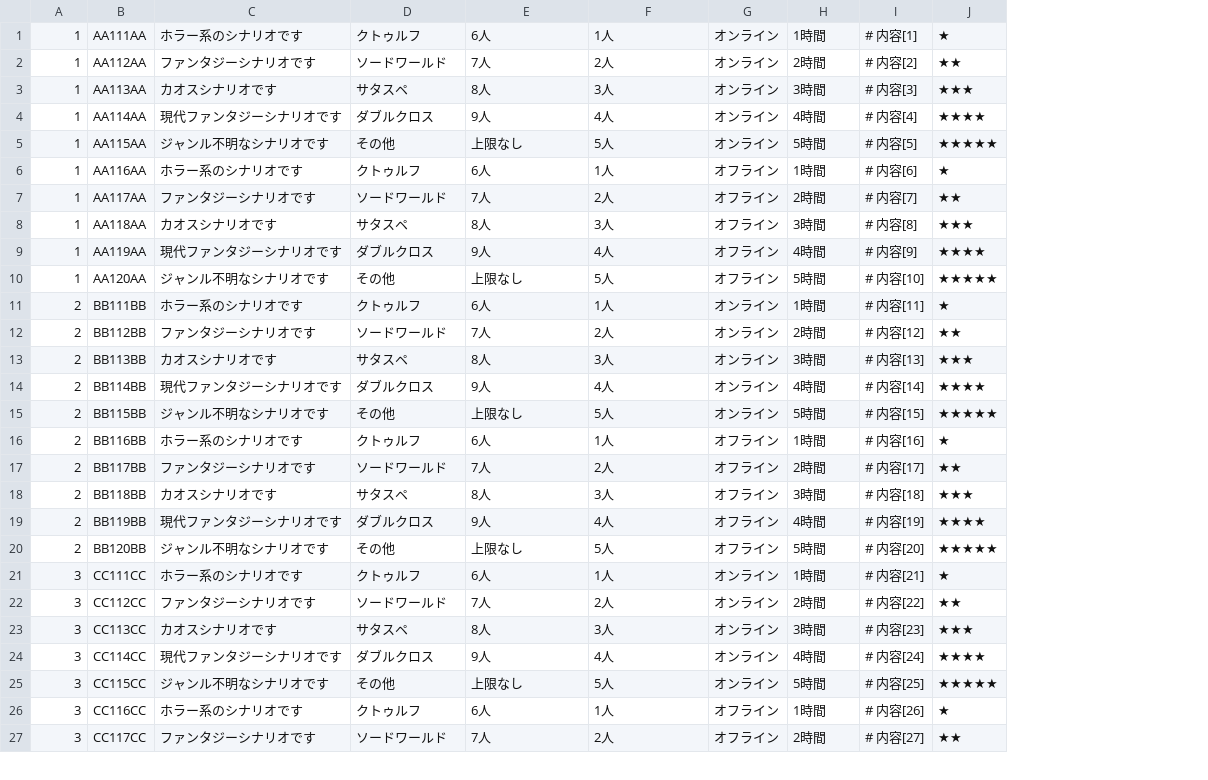
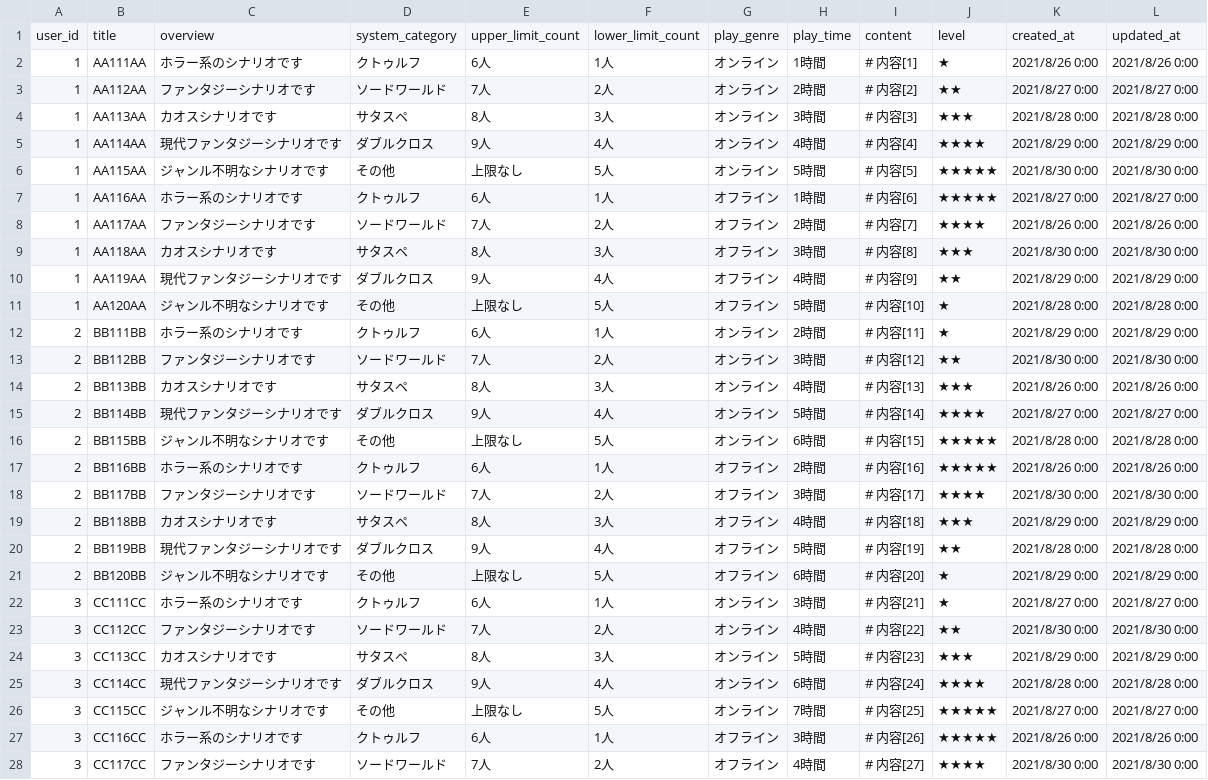
Before and after one commit to ohtubo/WCP_Portfolio, a CSV file: db/csv/scenario.csv, drawn as a sheet; only a part is shown; addresses are those after the commit; the diff covers the shown part only; the diff names each change by its address in the sheet, - before the commit and + after, or states it on an @@ line.

```diff
--- a/db/csv/scenario.csv
+++ b/db/csv/scenario.csv
+column K, rows 2-28: 2021/8/26 0:00 | 2021/8/27 0:00 | 2021/8/28 0:00 | 2021/8/29 0:00 | 2021/8/30 0:00 | 2021/8/27 0:00 | 2021/8/26 0:00 | 2021/8/30 0:00 | 2021/8/29 0:00 | 2021/8/28 0:00 | 2021/8/29 0:00 | 2021/8/30 0:00 | 2021/8/26 0:00 | 2021/8/27 0:00 | 2021/8/28 0:00 | 2021/8/26 0:00 | 2021/8/30 0:00 | 2021/8/29 0:00 | 2021/8/28 0:00 | 2021/8/29 0:00 | 2021/8/27 0:00 | 2021/8/30 0:00 | 2021/8/29 0:00 | 2021/8/28 0:00 | 2021/8/27 0:00 | 2021/8/26 0:00 | 2021/8/30 0:00
+column L, rows 2-28: 2021/8/26 0:00 | 2021/8/27 0:00 | 2021/8/28 0:00 | 2021/8/29 0:00 | 2021/8/30 0:00 | 2021/8/27 0:00 | 2021/8/26 0:00 | 2021/8/30 0:00 | 2021/8/29 0:00 | 2021/8/28 0:00 | 2021/8/29 0:00 | 2021/8/30 0:00 | 2021/8/26 0:00 | 2021/8/27 0:00 | 2021/8/28 0:00 | 2021/8/26 0:00 | 2021/8/30 0:00 | 2021/8/29 0:00 | 2021/8/28 0:00 | 2021/8/29 0:00 | 2021/8/27 0:00 | 2021/8/30 0:00 | 2021/8/29 0:00 | 2021/8/28 0:00 | 2021/8/27 0:00 | 2021/8/26 0:00 | 2021/8/30 0:00
+row 1: user_id | title | overview | system_category | upper_limit_count | lower_limit_count | play_genre | play_time | content | level | created_at | updated_at
-J7: ★
+J7: ★★★★★
-J8: ★★
+J8: ★★★★
-J10: ★★★★
+J10: ★★
-J11: ★★★★★
+J11: ★
-H12: 1時間
+H12: 2時間
-H13: 2時間
+H13: 3時間
-H14: 3時間
+H14: 4時間
-H15: 4時間
+H15: 5時間
-H16: 5時間
+H16: 6時間
-H17: 1時間
+H17: 2時間
-J17: ★
+J17: ★★★★★
-H18: 2時間
+H18: 3時間
-J18: ★★
+J18: ★★★★
-H19: 3時間
+H19: 4時間
-H20: 4時間
+H20: 5時間
-J20: ★★★★
+J20: ★★
-H21: 5時間
+H21: 6時間
-J21: ★★★★★
+J21: ★
-H22: 1時間
+H22: 3時間
-H23: 2時間
+H23: 4時間
-H24: 3時間
+H24: 5時間
-H25: 4時間
+H25: 6時間
-H26: 5時間
+H26: 7時間
-H27: 1時間
+H27: 3時間
-J27: ★
+J27: ★★★★★
-H28: 2時間
+H28: 4時間
-J28: ★★
+J28: ★★★★
```
Also changed, not shown: 5 edited cells elsewhere in this file, 29 other files.
